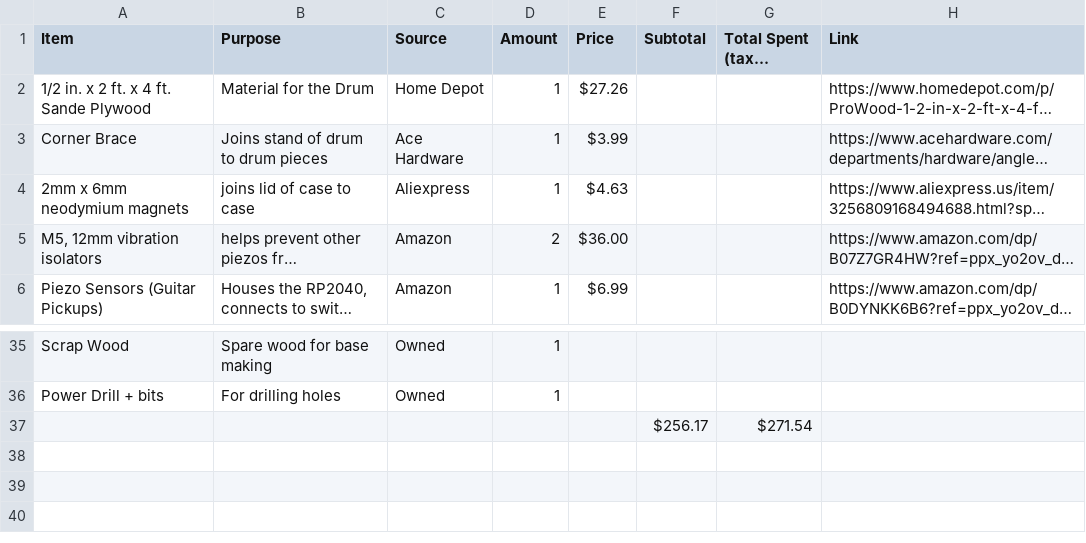
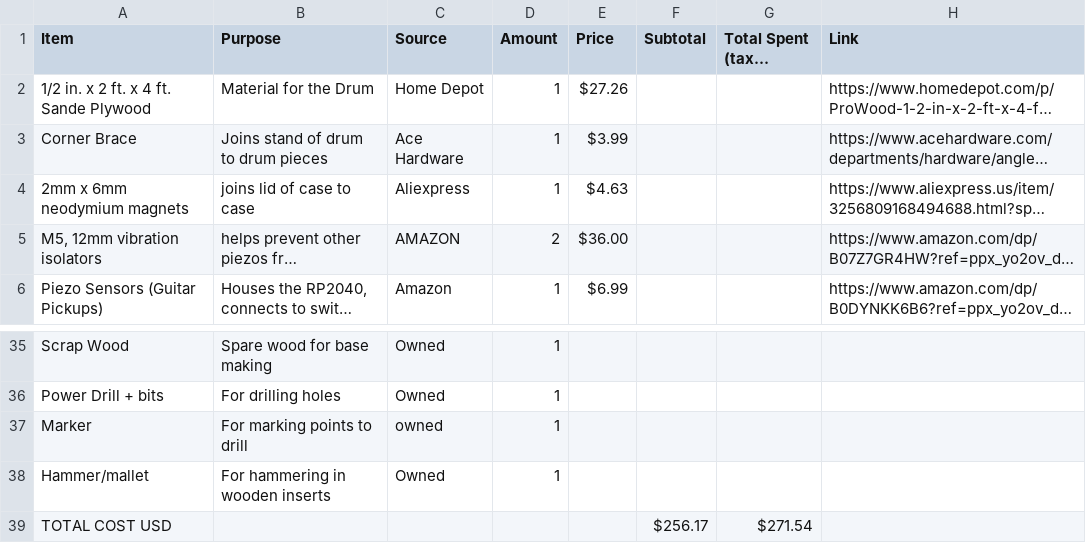
Before and after one commit to Sakuhano/Tatacon, a CSV file: BOM.csv, drawn as a sheet; only a part is shown, gaps mark what is left out; long unchanged cells end in …; addresses are those after the commit; the diff names each change by its address in the sheet, - before the commit and + after, or states it on an @@ line.

Commit message:
Update BOM.csv

```diff
--- a/BOM.csv
+++ b/BOM.csv
-C5 (Source): Amazon
+C5 (Source): AMAZON
+row 37: Marker | For marking points to drill | owned | 1
+row 38: Hammer/mallet | For hammering in wooden inserts | Owned | 1
-A39 (Item): (empty)
+A39 (Item): TOTAL COST USD
```
